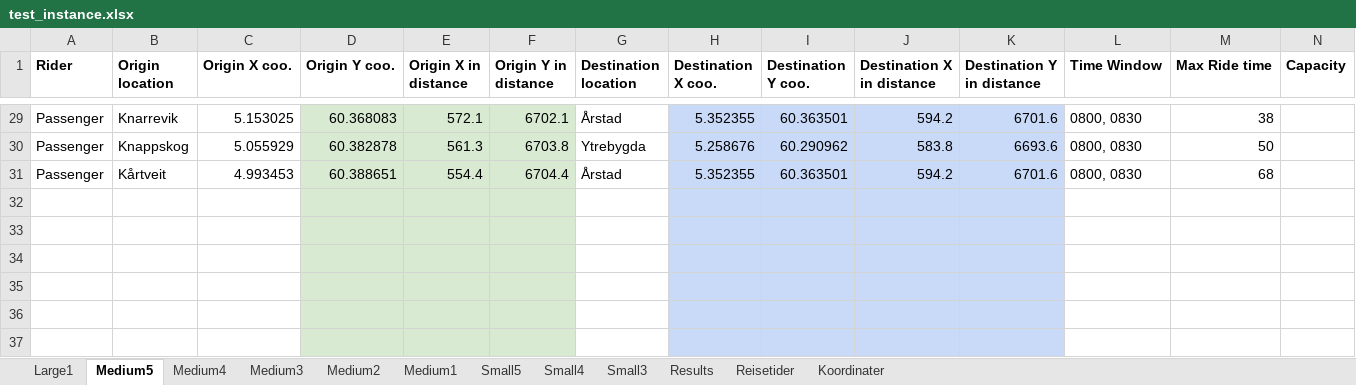
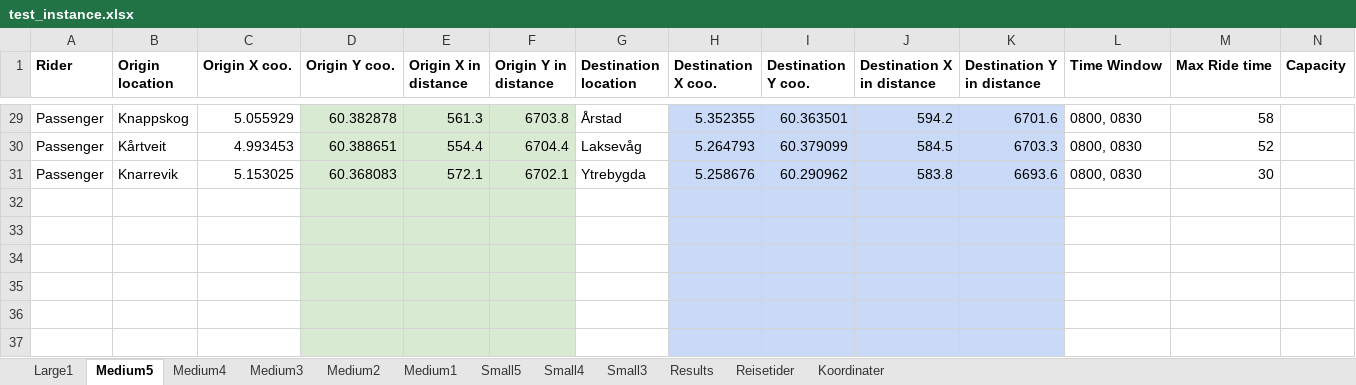
Before and after one commit to tonyyang1998/master2023, an Excel workbook: test_instance.xlsx, sheet Medium5, drawn as a sheet; only a part is shown, gaps mark what is left out; values as stored, in another font and other column widths than the file's, no borders; the diff covers the shown part only; the diff names each change by its address in the sheet, - before the commit and + after, or states it on an @@ line.

```diff
--- a/test_instance.xlsx (sheet Medium5)
+++ b/test_instance.xlsx (sheet Medium5)
-B29 (Origin location): Knarrevik
+B29 (Origin location): Knappskog
-C29 (Origin X coo.): 5.153025
+C29 (Origin X coo.): 5.055929
-D29 (Origin Y coo.): 60.368083
+D29 (Origin Y coo.): 60.382878
-E29 (Origin X in distance): 572.1
+E29 (Origin X in distance): 561.3
-F29 (Origin Y in distance): 6702.1
+F29 (Origin Y in distance): 6703.8
-M29 (Max Ride time): 38
+M29 (Max Ride time): 58
-B30 (Origin location): Knappskog
+B30 (Origin location): Kårtveit
-C30 (Origin X coo.): 5.055929
+C30 (Origin X coo.): 4.993453
-D30 (Origin Y coo.): 60.382878
+D30 (Origin Y coo.): 60.388651
-E30 (Origin X in distance): 561.3
+E30 (Origin X in distance): 554.4
-F30 (Origin Y in distance): 6703.8
+F30 (Origin Y in distance): 6704.4
-G30 (Destination location): Ytrebygda
+G30 (Destination location): Laksevåg
-H30 (Destination X coo.): 5.258676
+H30 (Destination X coo.): 5.264793
-I30 (Destination Y coo.): 60.290962
+I30 (Destination Y coo.): 60.379099
-J30 (Destination X in distance): 583.8
+J30 (Destination X in distance): 584.5
-K30 (Destination Y in distance): 6693.6
+K30 (Destination Y in distance): 6703.3
-M30 (Max Ride time): 50
+M30 (Max Ride time): 52
-B31 (Origin location): Kårtveit
+B31 (Origin location): Knarrevik
-C31 (Origin X coo.): 4.993453
+C31 (Origin X coo.): 5.153025
-D31 (Origin Y coo.): 60.388651
+D31 (Origin Y coo.): 60.368083
-E31 (Origin X in distance): 554.4
+E31 (Origin X in distance): 572.1
-F31 (Origin Y in distance): 6704.4
+F31 (Origin Y in distance): 6702.1
-G31 (Destination location): Årstad
+G31 (Destination location): Ytrebygda
-H31 (Destination X coo.): 5.352355
+H31 (Destination X coo.): 5.258676
-I31 (Destination Y coo.): 60.363501
+I31 (Destination Y coo.): 60.290962
-J31 (Destination X in distance): 594.2
+J31 (Destination X in distance): 583.8
-K31 (Destination Y in distance): 6701.6
+K31 (Destination Y in distance): 6693.6
-M31 (Max Ride time): 68
+M31 (Max Ride time): 30
```
Also changed, not shown: 3 added rows, 3 removed rows, 171 edited cells and cell formats elsewhere in this sheet, sheet Medium3, sheet Medium4, sheet Medium2, sheet Medium1, sheet Small5, sheet Small4, 2 more sheets, formulas that keep their value, 6 other files.
